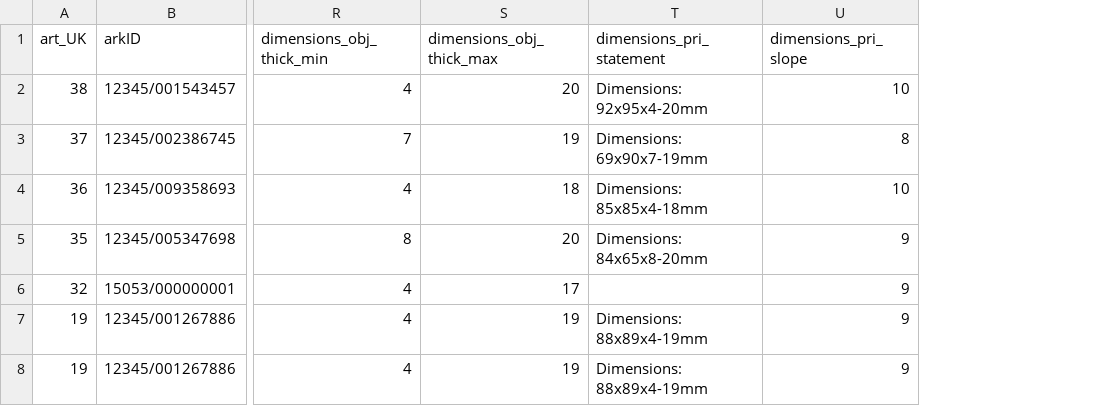
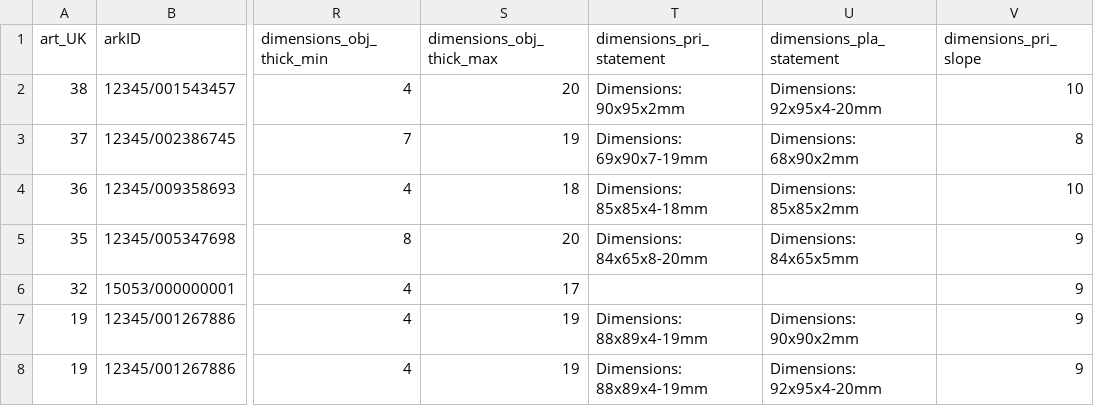
Before and after one commit to lightlogic/xrm-csvw-workflow-PhotoElysee, a CSV file: input/artworks_stage.csv, drawn as a sheet; only a part is shown, gaps mark what is left out; the diff names each change by its address in the sheet, - before the commit and + after, or states it on an @@ line.

Commit message:
added prism dimension statement

```diff
--- a/input/artworks_stage.csv
+++ b/input/artworks_stage.csv
+column U (dimensions_pla_statement), rows 2-8: Dimensions: 92x95x4-20mm | Dimensions: 68x90x2mm | Dimensions: 85x85x2mm | Dimensions: 84x65x5mm |  | Dimensions: 90x90x2mm | Dimensions: 92x95x4-20mm
-T2 (dimensions_pri_statement): Dimensions: 92x95x4-20mm
+T2 (dimensions_pri_statement): Dimensions: 90x95x2mm
```
Also changed, not shown: 24 other files.
